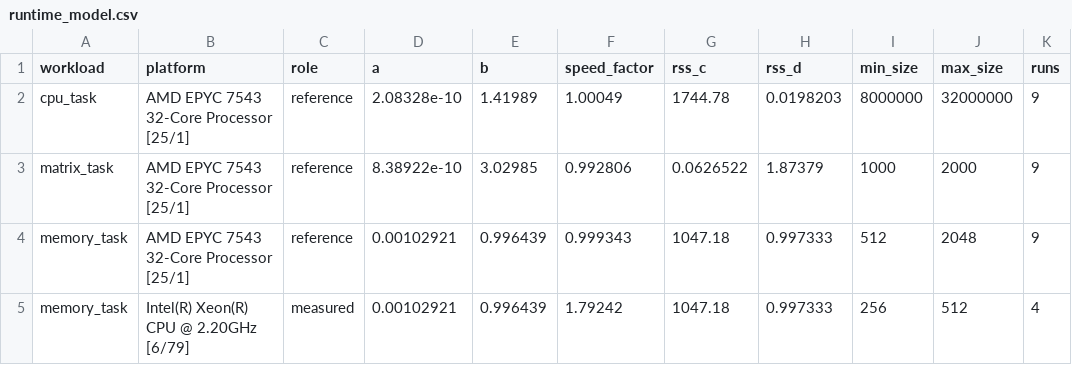
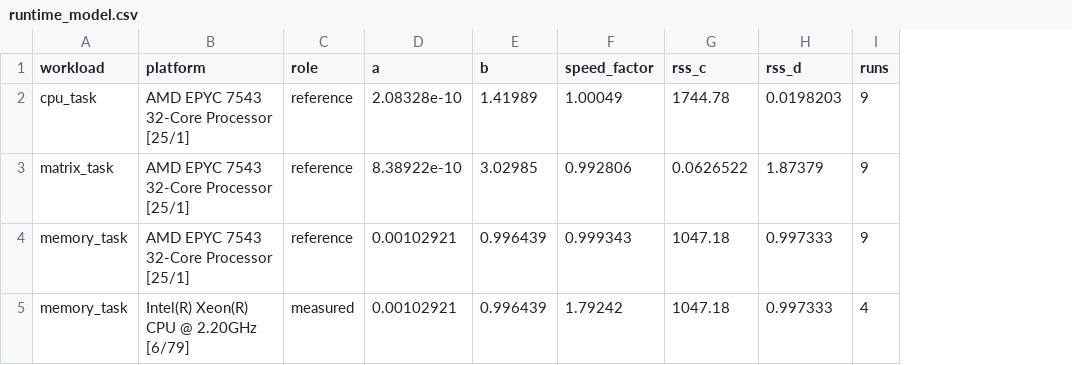
Before and after one commit to Btms9/cloud-optimization, a CSV file: data/runtime_model.csv, drawn as a sheet; the diff names each change by its address in the sheet, - before the commit and + after, or states it on an @@ line.

```diff
--- a/data/runtime_model.csv
+++ b/data/runtime_model.csv
-column I (min_size), rows 2-5: 8000000 | 1000 | 512 | 256
-column J (max_size), rows 2-5: 32000000 | 2000 | 2048 | 512
```
Also changed, not shown: results/ml_validation.csv, results/ml_validation_detail.csv, 7 other files.
